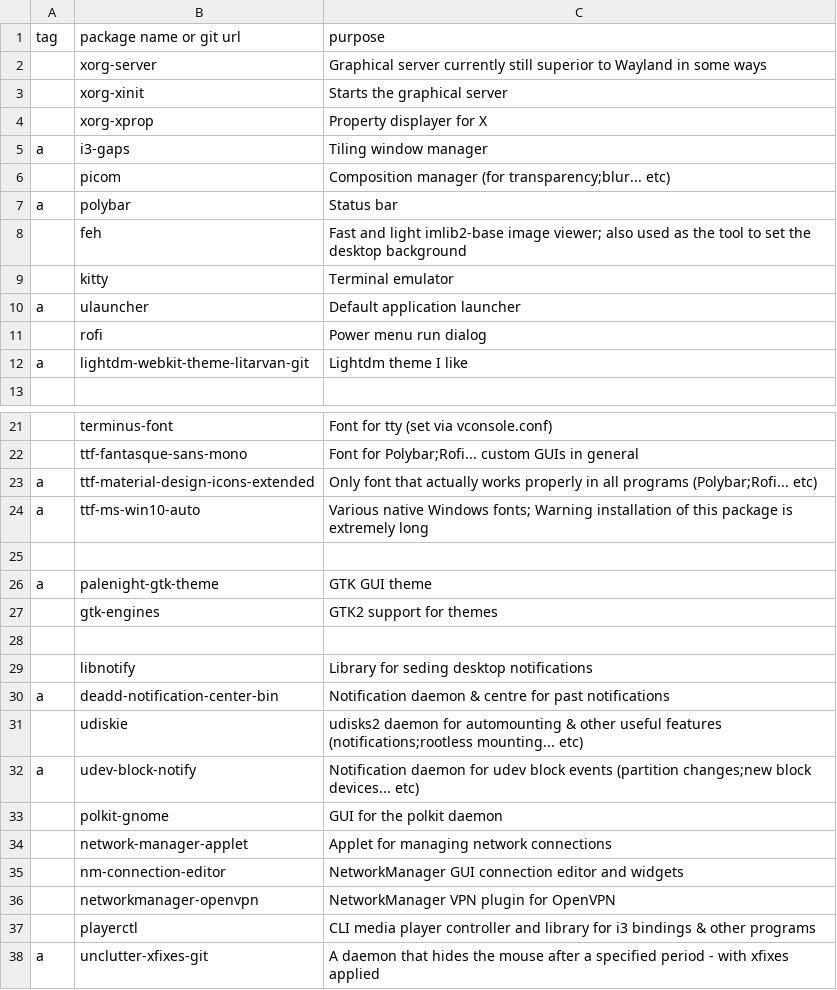
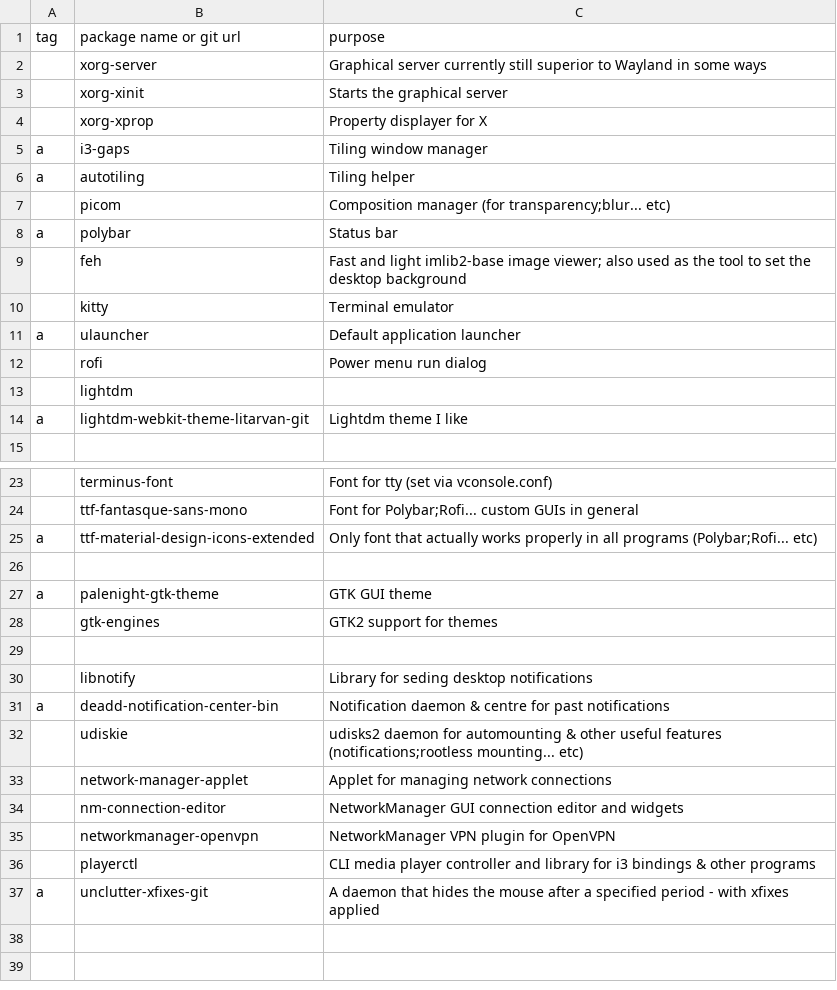
Before and after one commit to niraami/dotfiles, a CSV file: .setup/packages/desktop.csv, drawn as a sheet; only a part is shown, gaps mark what is left out; removed rows and columns are numbered as before the commit, all else as after; the diff names each change by its address in the sheet, - before the commit and + after, or states it on an @@ line.

```diff
--- a/.setup/packages/desktop.csv
+++ b/.setup/packages/desktop.csv
+row 6: a | autotiling | Tiling helper
+row 13:  | lightdm
-row 24: a | ttf-ms-win10-auto | Various native Windows fonts; Warning installation of this package is extremely long
-row 32: a | udev-block-notify | Notification daemon for udev block events (partition changes;new block devices... etc)
-row 33:  | polkit-gnome | GUI for the polkit daemon
```
Also changed, not shown: .setup/packages/apps.csv, 27 other files.
